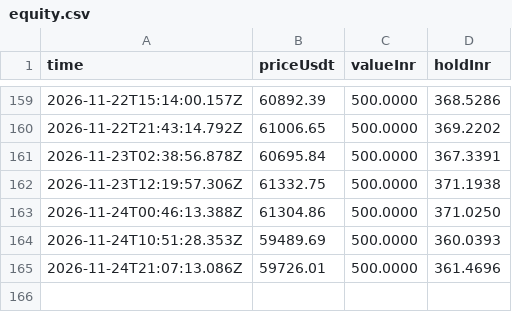
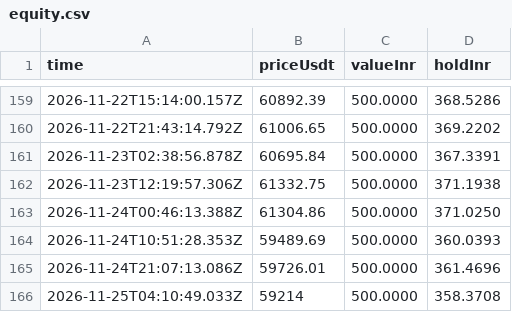
Before and after one commit to ravitejas-tech/paper-trading-bot, a CSV file: state/equity.csv, drawn as a sheet; only a part is shown, gaps mark what is left out.

```diff
--- a/state/equity.csv
+++ b/state/equity.csv
@@ -165 +165,2 @@ time,priceUsdt,valueInr,holdInr
 2026-11-24T21:07:13.086Z,59726.01,500.0000,361.4696
+2026-11-25T04:10:49.033Z,59214,500.0000,358.3708
```
Also changed, not shown: 4 other files.
